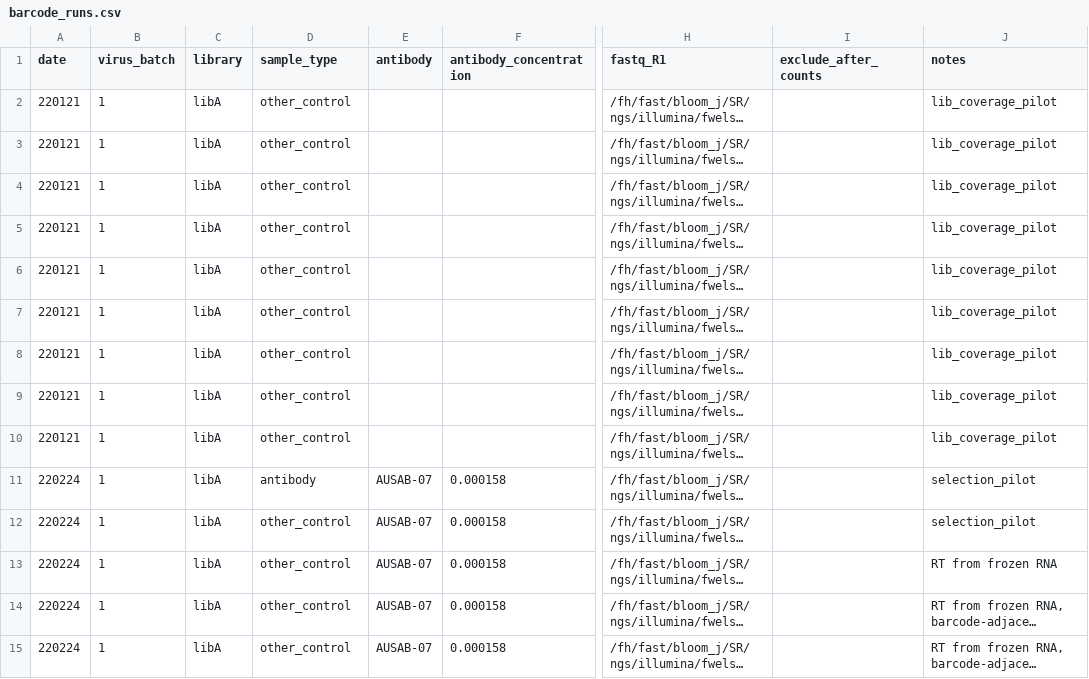
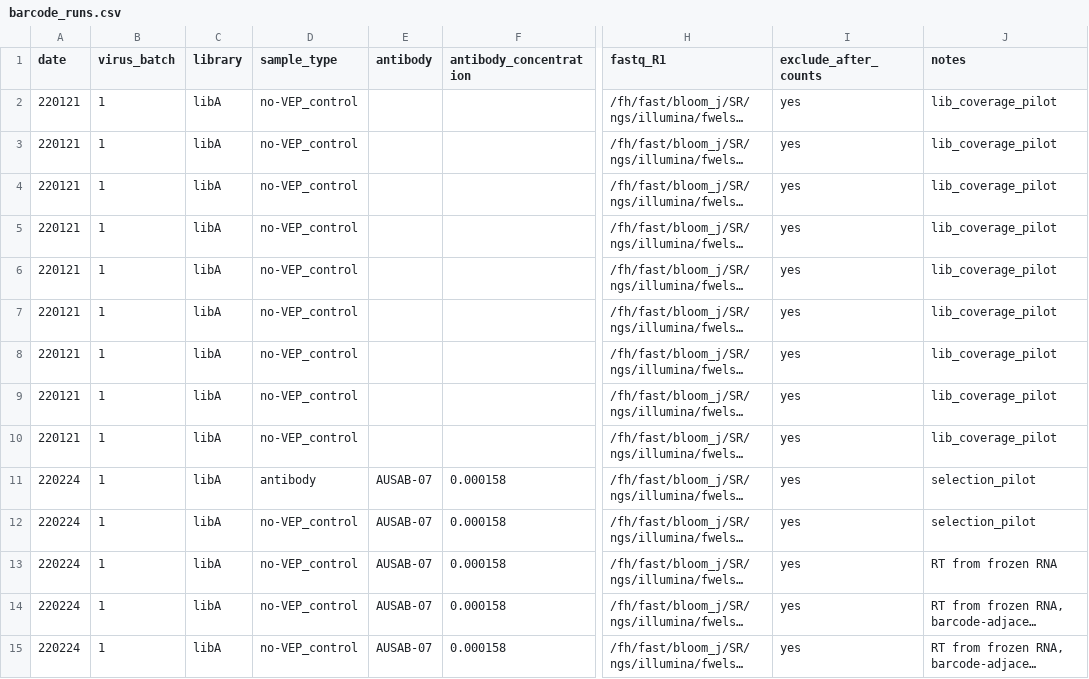
Before and after one commit to dms-vep/flu_h3_hk19_dms, a CSV file: data/barcode_runs.csv, drawn as a sheet; only a part is shown, gaps mark what is left out; long unchanged cells end in …; the diff covers the shown part only; the diff names each change by its address in the sheet, - before the commit and + after, or states it on an @@ line.

Commit message:
update other control label to no-VEP_control, exclude old runs

```diff
--- a/data/barcode_runs.csv
+++ b/data/barcode_runs.csv
-D2:D10 (sample_type): other_control
+D2:D10 (sample_type): no-VEP_control
-I2:I15 (exclude_after_counts): (empty)
+I2:I15 (exclude_after_counts): yes
-D12:D15 (sample_type): other_control
+D12:D15 (sample_type): no-VEP_control
```
Also changed, not shown: 84 edited cells elsewhere in this file.
